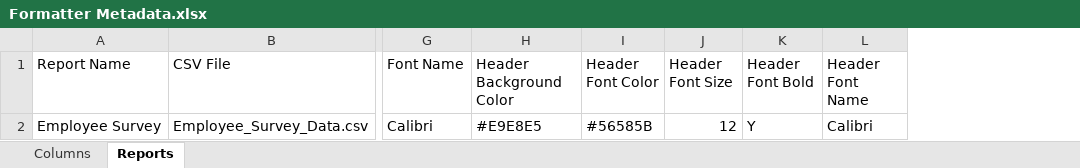
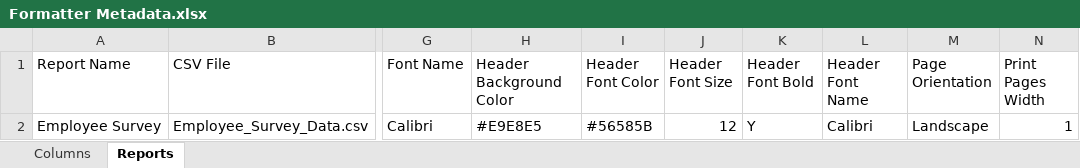
Before and after one commit to andbeder/ExcelFormatter, an Excel workbook: Formatter Metadata.xlsx, sheet Reports, drawn as a sheet; only a part is shown, gaps mark what is left out; values as stored, in another font and other column widths than the file's, no borders; table styles not drawn; the diff names each change by its address in the sheet, - before the commit and + after, or states it on an @@ line.

Commit message:
Changed to XLSX output

```diff
--- a/Formatter Metadata.xlsx (sheet Reports)
+++ b/Formatter Metadata.xlsx (sheet Reports)
+column M (Page Orientation), row 2: Landscape
+column N (Print Pages Width), row 2: 1
```
Also changed, not shown: 1 other file.
